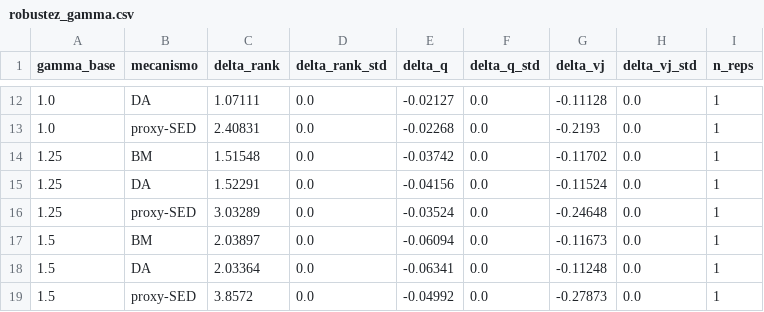
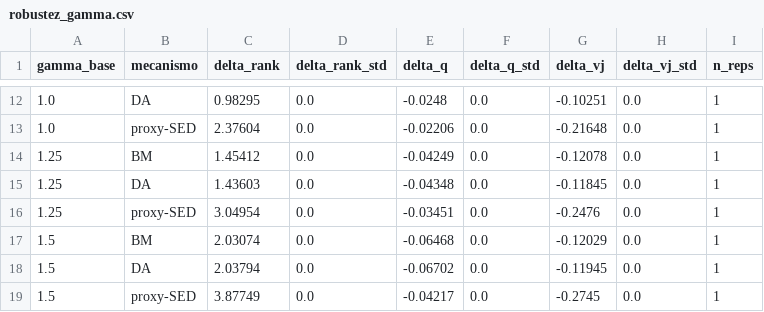
Before and after one commit to davidbautistaromero/edu-matching-paper, a CSV file: reports/robustez_gamma.csv, drawn as a sheet; only a part is shown, gaps mark what is left out; the diff covers the shown part only.

```diff
--- a/reports/robustez_gamma.csv
+++ b/reports/robustez_gamma.csv
@@ -12,8 +12,8 @@ gamma_base,mecanismo,delta_rank,delta_rank_std,delta_q,delta_q_std,delta_vj,delt
-1.0,DA,1.07111,0.0,-0.02127,0.0,-0.11128,0.0,1
-1.0,proxy-SED,2.40831,0.0,-0.02268,0.0,-0.2193,0.0,1
-1.25,BM,1.51548,0.0,-0.03742,0.0,-0.11702,0.0,1
-1.25,DA,1.52291,0.0,-0.04156,0.0,-0.11524,0.0,1
-1.25,proxy-SED,3.03289,0.0,-0.03524,0.0,-0.24648,0.0,1
-1.5,BM,2.03897,0.0,-0.06094,0.0,-0.11673,0.0,1
-1.5,DA,2.03364,0.0,-0.06341,0.0,-0.11248,0.0,1
-1.5,proxy-SED,3.8572,0.0,-0.04992,0.0,-0.27873,0.0,1
+1.0,DA,0.98295,0.0,-0.0248,0.0,-0.10251,0.0,1
+1.0,proxy-SED,2.37604,0.0,-0.02206,0.0,-0.21648,0.0,1
+1.25,BM,1.45412,0.0,-0.04249,0.0,-0.12078,0.0,1
+1.25,DA,1.43603,0.0,-0.04348,0.0,-0.11845,0.0,1
+1.25,proxy-SED,3.04954,0.0,-0.03451,0.0,-0.2476,0.0,1
+1.5,BM,2.03074,0.0,-0.06468,0.0,-0.12029,0.0,1
+1.5,DA,2.03794,0.0,-0.06702,0.0,-0.11945,0.0,1
+1.5,proxy-SED,3.87749,0.0,-0.04217,0.0,-0.2745,0.0,1
```
Also changed, not shown: 30 edited cells elsewhere in this file, reports/comparativa_mecanismos.csv, reports/matching_bm_summary.csv, 30 other files.
